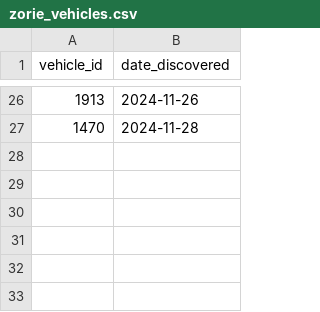
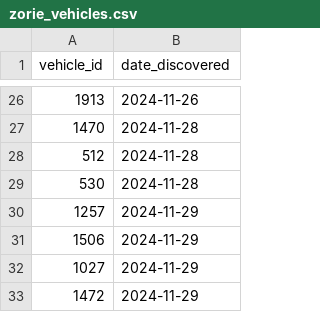
Before and after one commit to pixelsapphire/pokestops, a CSV file: playerdata/zorie_vehicles.csv, drawn as a sheet; only a part is shown, gaps mark what is left out.

Commit message:
Update save data

```diff
--- a/playerdata/zorie_vehicles.csv
+++ b/playerdata/zorie_vehicles.csv
@@ -27 +27,7 @@ vehicle_id,date_discovered
 1470,2024-11-28
+512,2024-11-28
+530,2024-11-28
+1257,2024-11-29
+1506,2024-11-29
+1027,2024-11-29
+1472,2024-11-29
```
Also changed, not shown: 5 other files.
